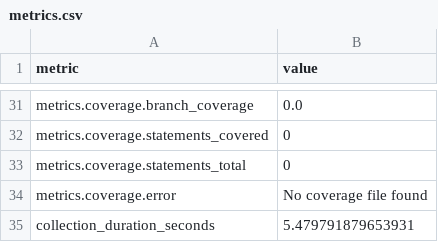
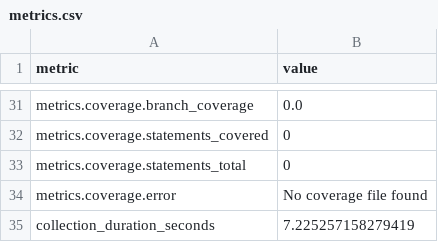
Before and after one commit to thorwhalen/hubcap, a CSV file: metrics.csv, drawn as a sheet; only a part is shown, gaps mark what is left out; the diff covers the shown part only.

```diff
--- a/metrics.csv
+++ b/metrics.csv
@@ -41,2 +38,2 @@ metrics.coverage.statements_total,0
 metrics.coverage.error,No coverage file found
-collection_duration_seconds,5.479791879653931
+collection_duration_seconds,7.225257158279419
```
Also changed, not shown: 19 edited cells elsewhere in this file, 2 other files.
